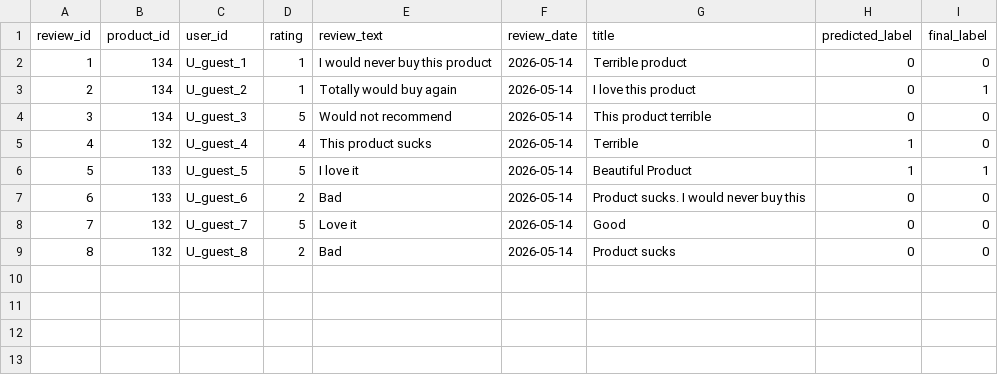
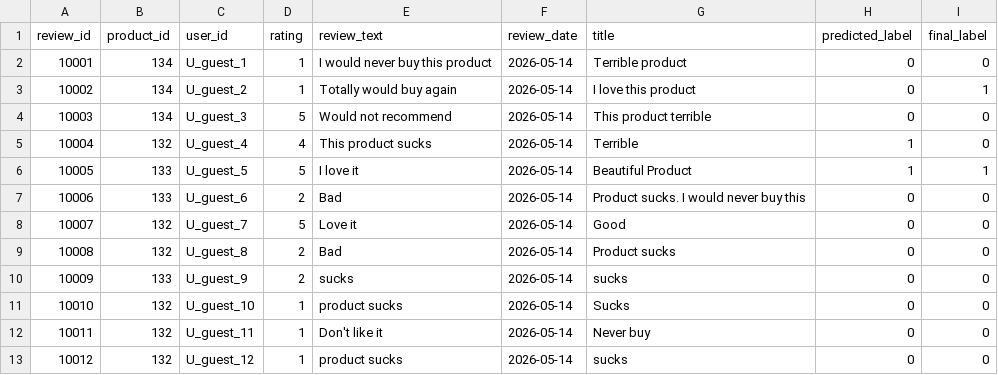
Before and after one commit to OphelieManon/nlp-website, a CSV file: data/user_analysis_classification.csv, drawn as a sheet; the diff names each change by its address in the sheet, - before the commit and + after, or states it on an @@ line.

Commit message:
Fix data loading and update classification dataset

```diff
--- a/data/user_analysis_classification.csv
+++ b/data/user_analysis_classification.csv
@@ column A (review_id) renumbered between rows 2 and 9 @@
+row 10: 10009 | 133 | U_guest_9 | 2 | sucks | 2026-05-14 | sucks | 0 | 0
+row 11: 10010 | 132 | U_guest_10 | 1 | product sucks | 2026-05-14 | Sucks | 0 | 0
+row 12: 10011 | 132 | U_guest_11 | 1 | Don't like it | 2026-05-14 | Never buy | 0 | 0
+row 13: 10012 | 132 | U_guest_12 | 1 | product sucks | 2026-05-14 | sucks | 0 | 0
```
Also changed, not shown: 1 other file.
